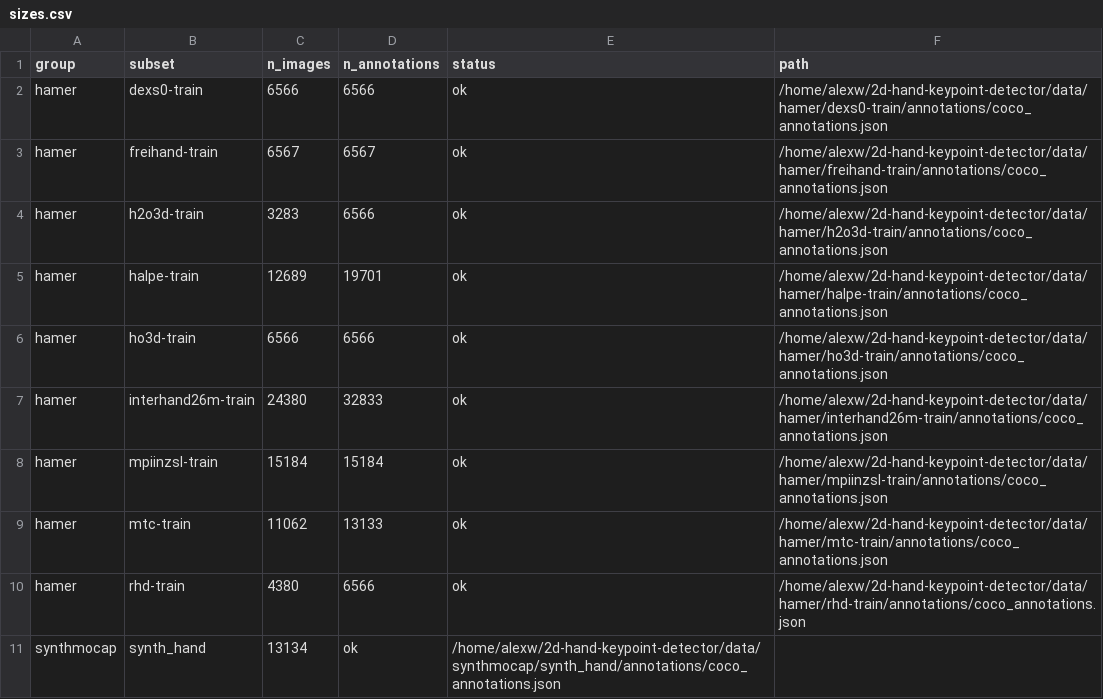
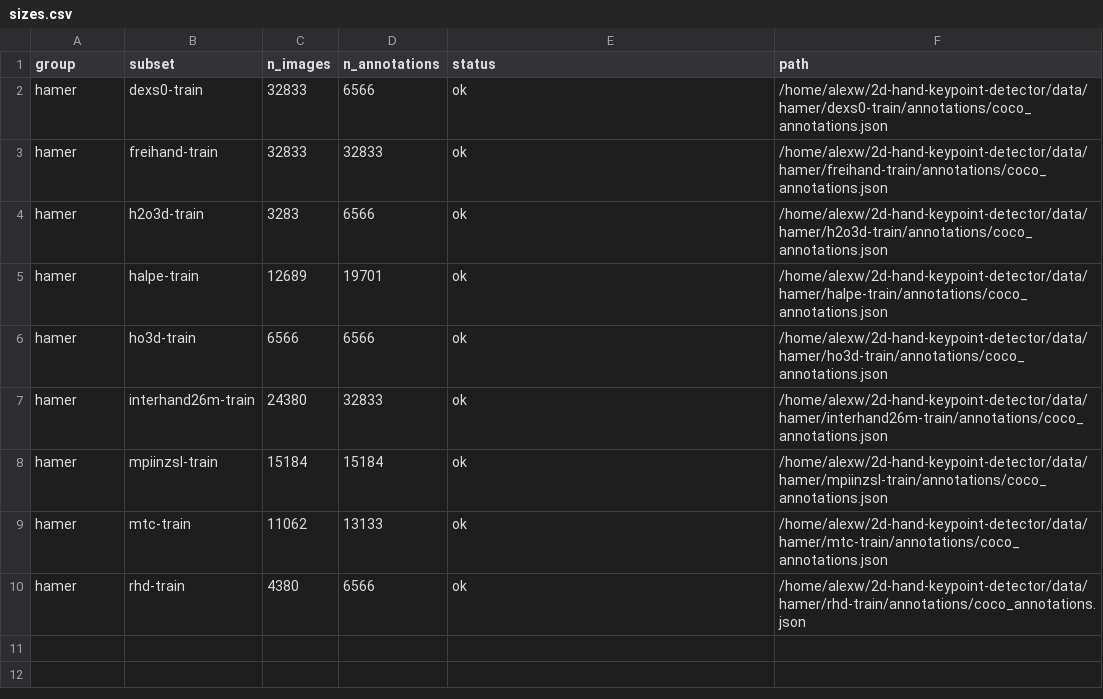
Before and after one commit to fereal-fire/2d-hand-keypoint-detector, a CSV file: scripts/sizes.csv, drawn as a sheet.

```diff
--- a/scripts/sizes.csv
+++ b/scripts/sizes.csv
@@ -1,4 +1,4 @@
 group,subset,n_images,n_annotations,status,path
-hamer,dexs0-train,6566,6566,ok,/home/alexw/2d-hand-keypoint-detector/data/hamer/dexs0-train/annotations/coco_annotations.json
-hamer,freihand-train,6567,6567,ok,/home/alexw/2d-hand-keypoint-detector/data/hamer/freihand-train/annotations/coco_annotations.json
+hamer,dexs0-train,32833,6566,ok,/home/alexw/2d-hand-keypoint-detector/data/hamer/dexs0-train/annotations/coco_annotations.json
+hamer,freihand-train,32833,32833,ok,/home/alexw/2d-hand-keypoint-detector/data/hamer/freihand-train/annotations/coco_annotations.json
 hamer,h2o3d-train,3283,6566,ok,/home/alexw/2d-hand-keypoint-detector/data/hamer/h2o3d-train/annotations/coco_annotations.json
@@ -10,2 +10 @@ hamer,mtc-train,11062,13133,ok,/home/alexw/2d-hand-keypoint-detector/data/hamer/
 hamer,rhd-train,4380,6566,ok,/home/alexw/2d-hand-keypoint-detector/data/hamer/rhd-train/annotations/coco_annotations.json
-synthmocap,synth_hand,13134,ok,/home/alexw/2d-hand-keypoint-detector/data/synthmocap/synth_hand/annotations/coco_annotations.json
```
Also changed, not shown: 6 other files.
